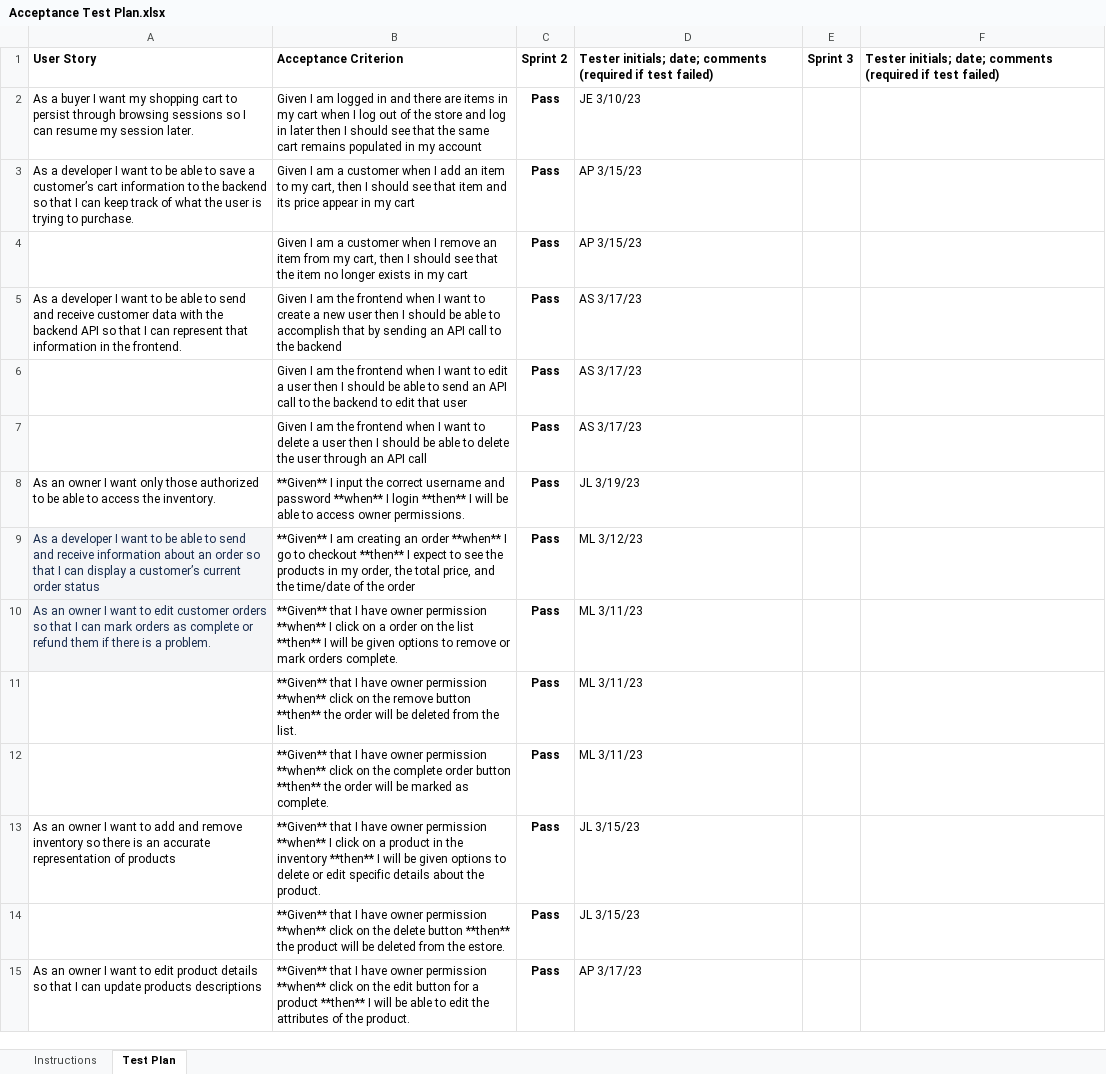
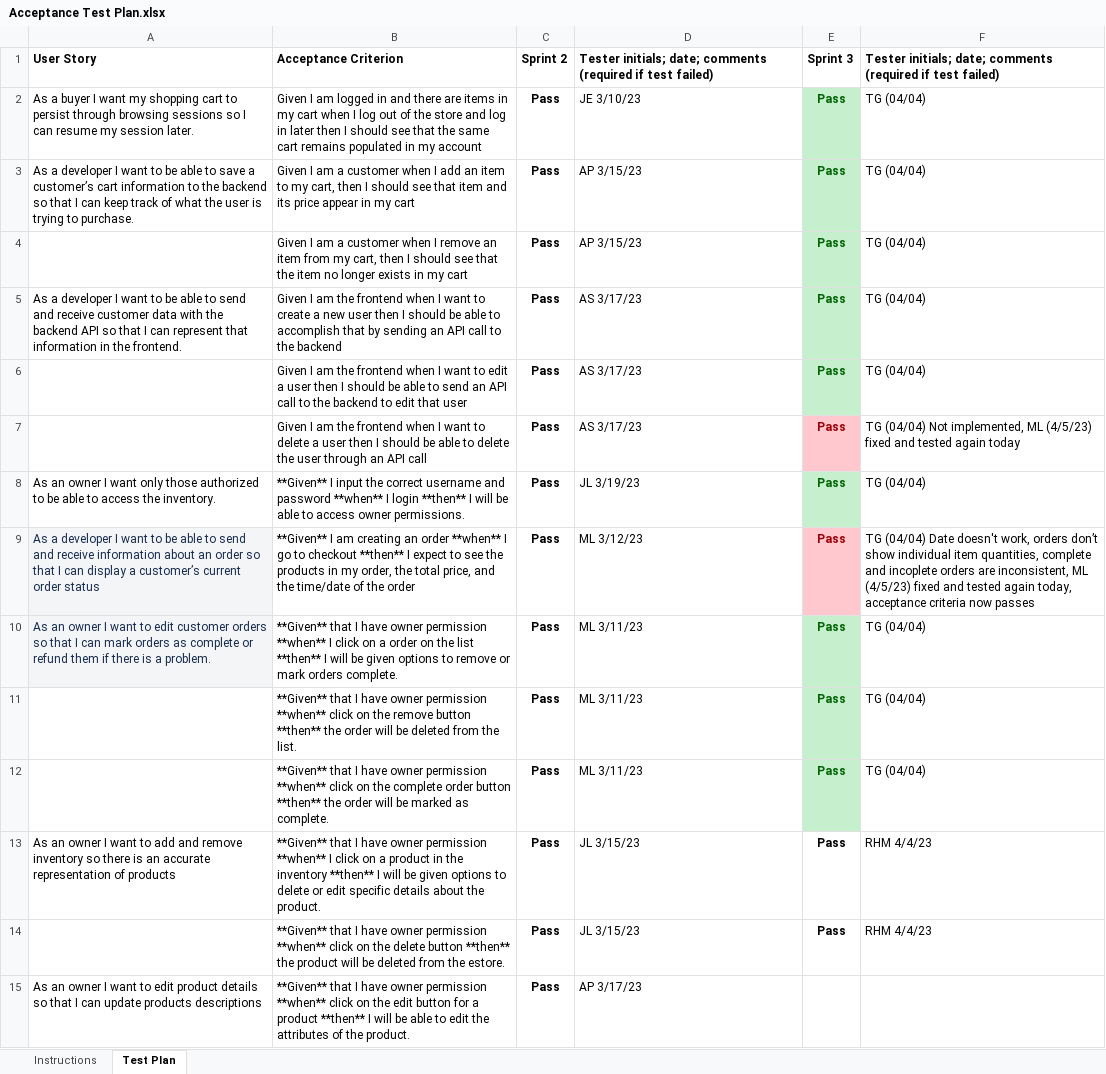
Before and after one commit to JustinL15/SWEN-261-Project, an Excel workbook: etc/Acceptance Test Plan.xlsx, sheet Test Plan, drawn as a sheet; only a part is shown; values as stored, in another font and other column widths than the file's, no borders; charts and pictures and conditional formats not drawn; the diff covers the shown part only; the diff names each change by its address in the sheet, - before the commit and + after, or states it on an @@ line.

Commit message:
Update acceptance test plan

```diff
--- a/etc/Acceptance Test Plan.xlsx (sheet Test Plan)
+++ b/etc/Acceptance Test Plan.xlsx (sheet Test Plan)
-E2:E14: (empty)
+E2:E14: Pass
-E2:E6 fill: none
+E2:E6 fill: #C6EFCE
-F2:F6: (empty)
+F2:F6: TG (04/04)
-E7 fill: none
+E7 fill: #FFC7CE
-F7: (empty)
+F7: TG (04/04) Not implemented, ML (4/5/23) fixed and tested again today
-E8 fill: none
+E8 fill: #C6EFCE
-F8: (empty)
+F8: TG (04/04)
-E9 fill: none
+E9 fill: #FFC7CE
-F9: (empty)
+F9: TG (04/04) Date doesn't work, orders don’t show individual item quantities, complete and incoplete orders are inconsistent, ML (4/5/23) fixed and tested again today, acceptance criteria now passes
-E10:E12 fill: none
+E10:E12 fill: #C6EFCE
-F10:F12: (empty)
+F10:F12: TG (04/04)
-F13:F14: (empty)
+F13:F14: RHM 4/4/23
```
Also changed, not shown: 28 added rows and 20 edited cells elsewhere in this sheet, sheet Instructions.
